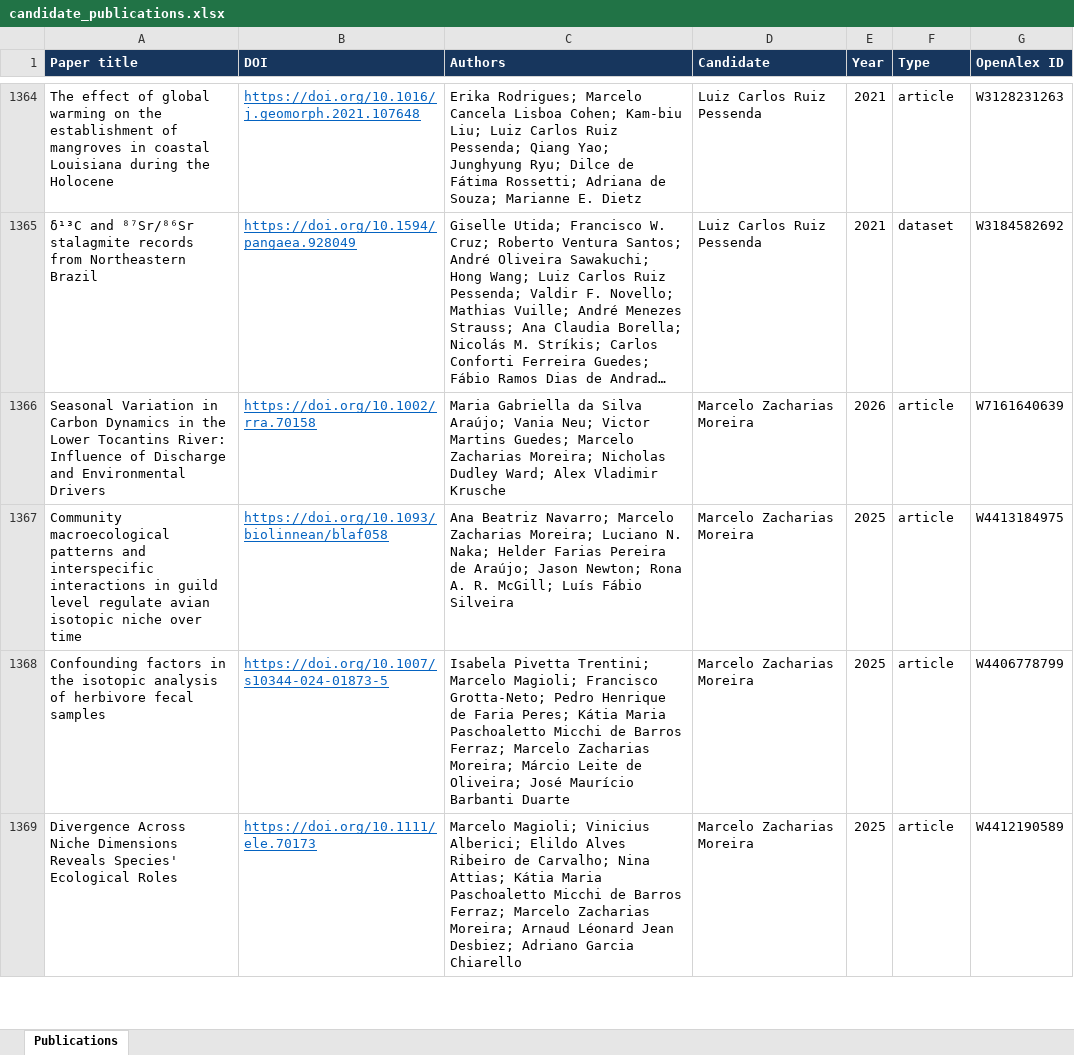
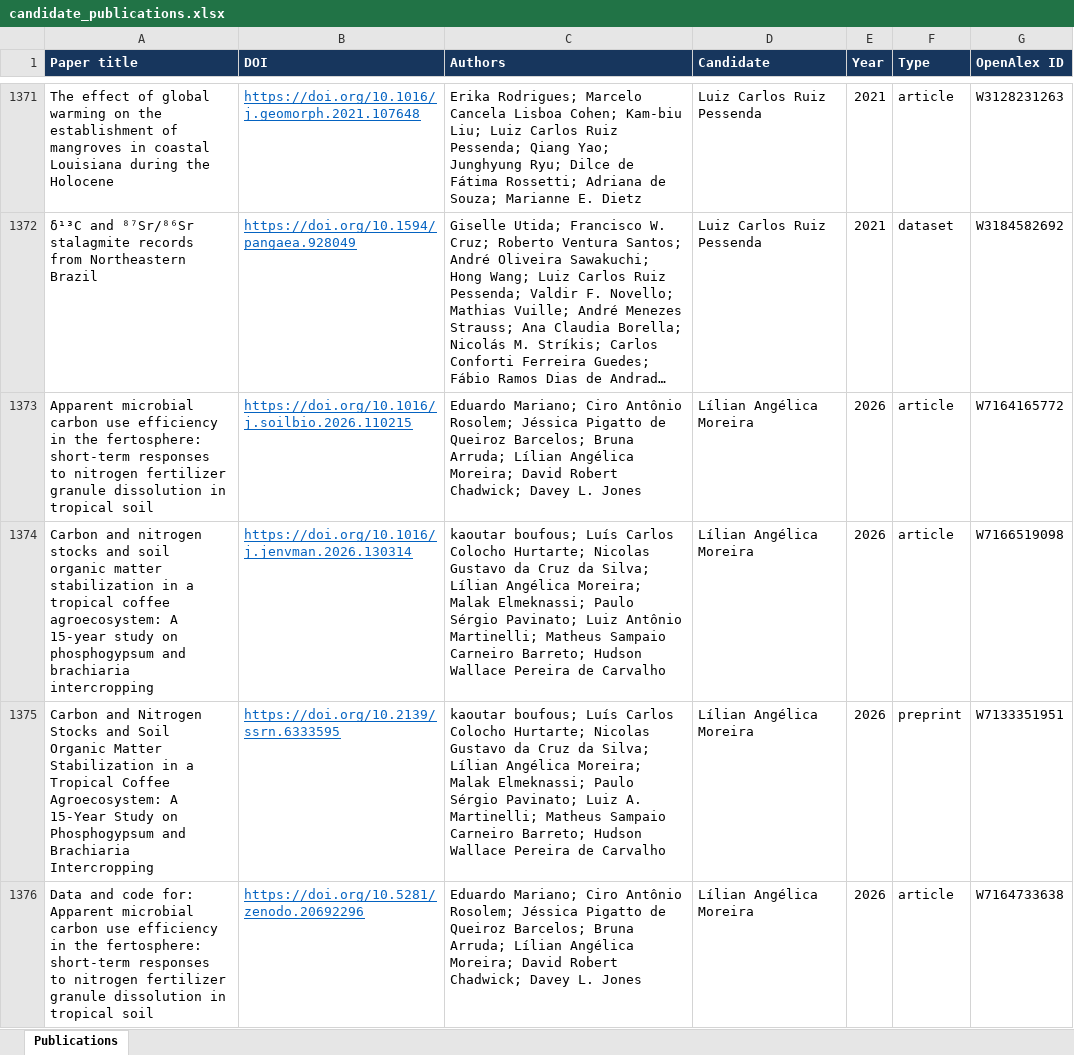
Before and after one commit to diriano/CENA_Research_Lines, an Excel workbook: data/candidate_publications.xlsx, sheet Publications, drawn as a sheet; only a part is shown, gaps mark what is left out; the shorter side is filled out with more unchanged rows; long unchanged cells end in …; values as stored, in another font and other column widths than the file's, no borders; the diff covers the shown part only; the diff names each change by its address in the sheet, - before the commit and + after, or states it on an @@ line.

```diff
--- a/data/candidate_publications.xlsx (sheet Publications)
+++ b/data/candidate_publications.xlsx (sheet Publications)
+row 1373: Apparent microbial carbon use efficiency in the fertosphere: short-term responses to nitrogen fertilizer granule dissolution in tropical soil | https://doi.org/10.1016/j.soilbio.2026.110215 | Eduardo Mariano; Ciro Antônio Rosolem; Jéssica Pigatto de Queiroz Barcelos; Bruna Arruda; Lílian Angélica Moreira; David Robert Chadwick; Davey L. Jones | Lílian Angélica Moreira | 2026 | article | W7164165772
+row 1374: Carbon and nitrogen stocks and soil organic matter stabilization in a tropical coffee agroecosystem: A 15-year study on phosphogypsum and brachiaria intercropping | https://doi.org/10.1016/j.jenvman.2026.130314 | kaoutar boufous; Luís Carlos Colocho Hurtarte; Nicolas Gustavo da Cruz da Silva; Lílian Angélica Moreira; Malak Elmeknassi; Paulo Sérgio Pavinato; Luiz Antônio Martinelli; Matheus Sampaio Carneiro Barreto; Hudson Wallace Pereira de Carvalho | Lílian Angélica Moreira | 2026 | article | W7166519098
+row 1375: Carbon and Nitrogen Stocks and Soil Organic Matter Stabilization in a Tropical Coffee Agroecosystem: A 15-Year Study on Phosphogypsum and Brachiaria Intercropping | https://doi.org/10.2139/ssrn.6333595 | kaoutar boufous; Luís Carlos Colocho Hurtarte; Nicolas Gustavo da Cruz da Silva; Lílian Angélica Moreira; Malak Elmeknassi; Paulo Sérgio Pavinato; Luiz A. Martinelli; Matheus Sampaio Carneiro Barreto; Hudson Wallace Pereira de Carvalho | Lílian Angélica Moreira | 2026 | preprint | W7133351951
+row 1376: Data and code for: Apparent microbial carbon use efficiency in the fertosphere: short-term responses to nitrogen fertilizer granule dissolution in tropical soil | https://doi.org/10.5281/zenodo.20692296 | Eduardo Mariano; Ciro Antônio Rosolem; Jéssica Pigatto de Queiroz Barcelos; Bruna Arruda; Lílian Angélica Moreira; David Robert Chadwick; Davey L. Jones | Lílian Angélica Moreira | 2026 | article | W7164733638
```
Also changed, not shown: 17 added rows elsewhere in this sheet, 21 other files.
